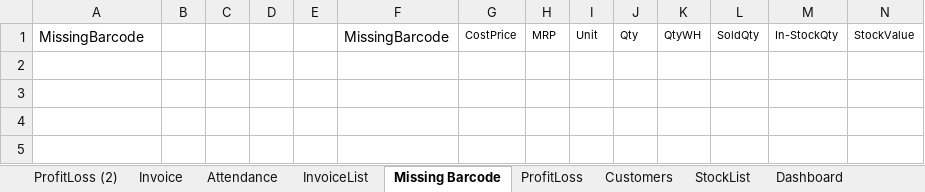
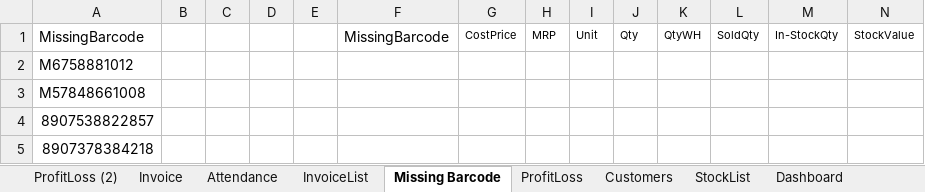
Before and after one commit to amitdumka/AprajitaRetails, an Excel workbook: AprajitaRetails/Server/wwwroot/Data/gstdata.xlsm, sheet Missing Barcode, drawn as a sheet; only a part is shown; values as stored, in another font and other column widths than the file's, no borders; rows hold the shown columns only; the diff names each change by its address in the sheet, - before the commit and + after, or states it on an @@ line.

```diff
--- a/AprajitaRetails/Server/wwwroot/Data/gstdata.xlsm (sheet Missing Barcode)
+++ b/AprajitaRetails/Server/wwwroot/Data/gstdata.xlsm (sheet Missing Barcode)
+row 2: M6758881012
+row 3: M57848661008
+row 4: 8907538822857
+row 5: 8907378384218
```
Also changed, not shown: sheet InvoiceList, sheet StockList, sheet ProfitLoss, sheet Invoice, formulas that keep their value, charts or pictures.
